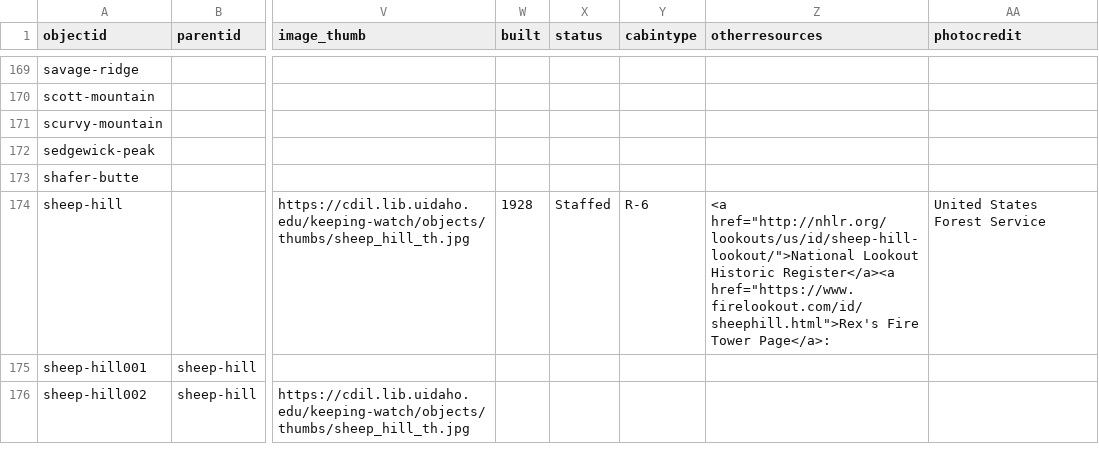
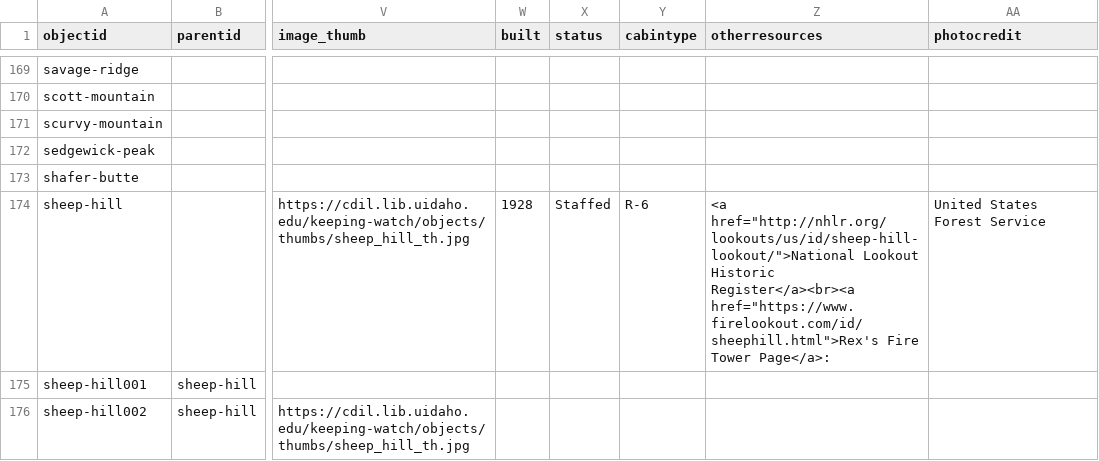
Before and after one commit to thecdil/keepingwatch, a CSV file: _data/keepingwatch.csv, drawn as a sheet; only a part is shown, gaps mark what is left out; the diff covers the shown part only; the diff names each change by its address in the sheet, - before the commit and + after, or states it on an @@ line.

Commit message:
more cabin stuff

```diff
--- a/_data/keepingwatch.csv
+++ b/_data/keepingwatch.csv
-Z174 (otherresources): …Lookout Historic Register</a><a href="https://www.firelookout.com/id/sheephill.html">Rex's Fire…
+Z174 (otherresources): …Lookout Historic Register</a><br><a href="https://www.firelookout.com/id/sheephill.html">Rex's Fire…
```
Also changed, not shown: 15 edited cells elsewhere in this file, 2 other files.
